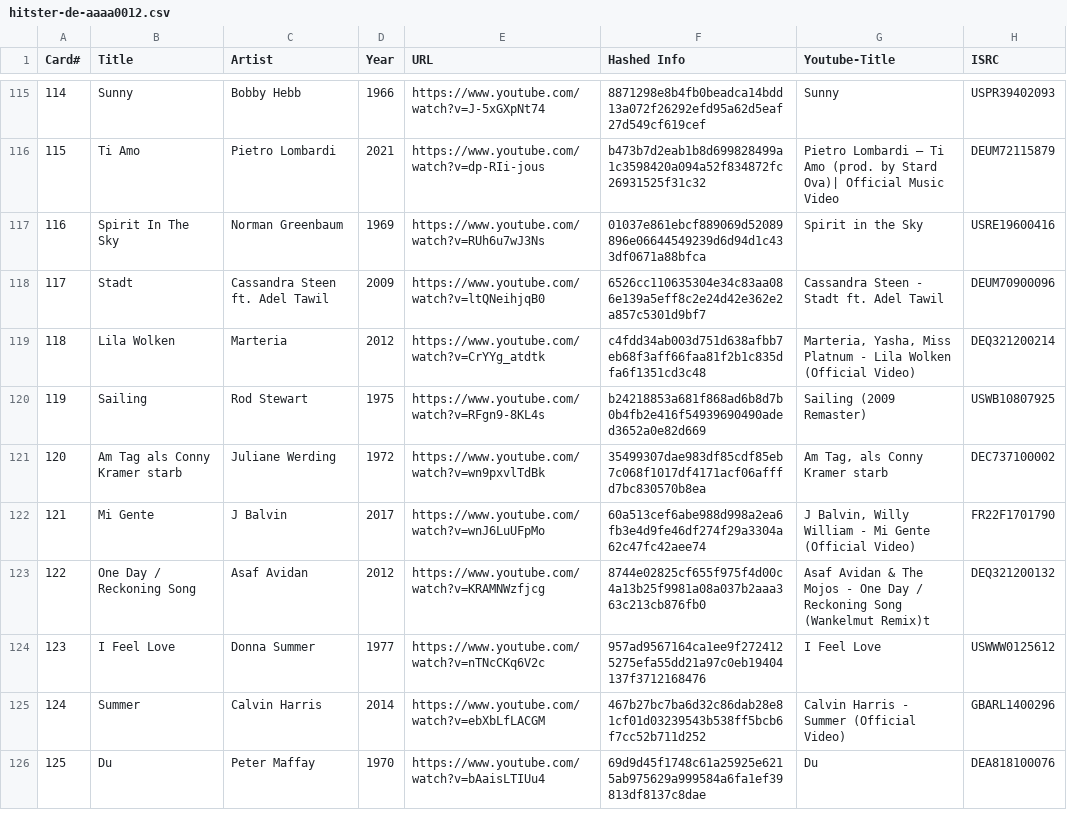
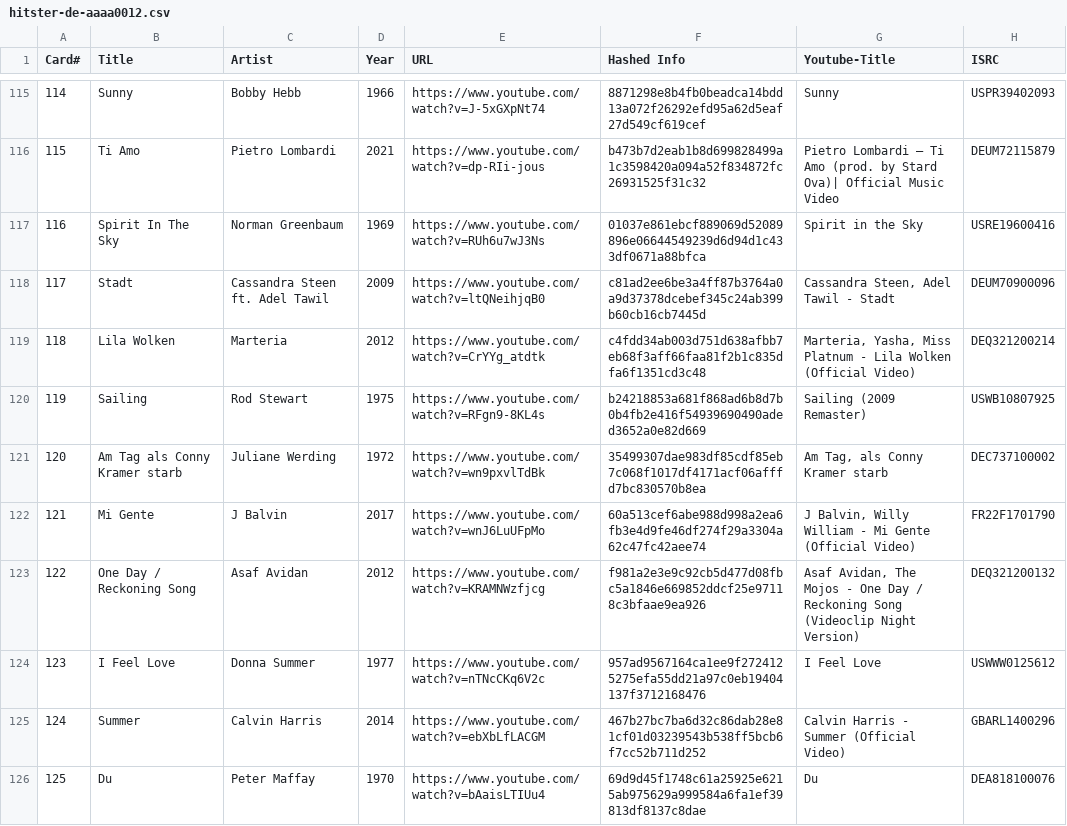
Before and after one commit to andygruber/songseeker-hitster-playlists, a CSV file: hitster-de-aaaa0012.csv, drawn as a sheet; only a part is shown, gaps mark what is left out; the diff covers the shown part only.

Commit message:
replace inaccessible yt videos for summer party

```diff
--- a/hitster-de-aaaa0012.csv
+++ b/hitster-de-aaaa0012.csv
@@ -117,3 +117,3 @@ Card#,Title,Artist,Year,URL,Hashed Info,Youtube-Title,ISRC
 116,Spirit In The Sky,Norman Greenbaum,1969,https://www.youtube.com/watch?v=RUh6u7wJ3Ns,01037e861ebcf889069d52089896e06644549239d6d94d1c433df0671a88bfca,Spirit in the Sky,USRE19600416
-117,Stadt,Cassandra Steen ft. Adel Tawil,2009,https://www.youtube.com/watch?v=ltQNeihjqB0,6526cc110635304e34c83aa086e139a5eff8c2e24d42e362e2a857c5301d9bf7,Cassandra Steen - Stadt ft. Adel Tawil,DEUM70900096
+117,Stadt,Cassandra Steen ft. Adel Tawil,2009,https://www.youtube.com/watch?v=ltQNeihjqB0,c81ad2ee6be3a4ff87b3764a0a9d37378dcebef345c24ab399b60cb16cb7445d,"Cassandra Steen, Adel Tawil - Stadt",DEUM70900096
 118,Lila Wolken,Marteria,2012,https://www.youtube.com/watch?v=CrYYg_atdtk,c4fdd34ab003d751d638afbb7eb68f3aff66faa81f2b1c835dfa6f1351cd3c48,"Marteria, Yasha, Miss Platnum - Lila Wolken (Official Video)",DEQ321200214
@@ -122,3 +122,3 @@ Card#,Title,Artist,Year,URL,Hashed Info,Youtube-Title,ISRC
 121,Mi Gente,J Balvin,2017,https://www.youtube.com/watch?v=wnJ6LuUFpMo,60a513cef6abe988d998a2ea6fb3e4d9fe46df274f29a3304a62c47fc42aee74,"J Balvin, Willy William - Mi Gente (Official Video)",FR22F1701790
-122,One Day / Reckoning Song,Asaf Avidan,2012,https://www.youtube.com/watch?v=KRAMNWzfjcg,8744e02825cf655f975f4d00c4a13b25f9981a08a037b2aaa363c213cb876fb0,Asaf Avidan & The Mojos - One Day / Reckoning Song (Wankelmut Remix)t,DEQ321200132
+122,One Day / Reckoning Song,Asaf Avidan,2012,https://www.youtube.com/watch?v=KRAMNWzfjcg,f981a2e3e9c92cb5d477d08fbc5a1846e669852ddcf25e97118c3bfaae9ea926,"Asaf Avidan, The Mojos - One Day / Reckoning Song (Videoclip Night Version)",DEQ321200132
 123,I Feel Love,Donna Summer,1977,https://www.youtube.com/watch?v=nTNcCKq6V2c,957ad9567164ca1ee9f2724125275efa55dd21a97c0eb19404137f3712168476,I Feel Love,USWWW0125612
```
Also changed, not shown: 59 edited cells elsewhere in this file.
